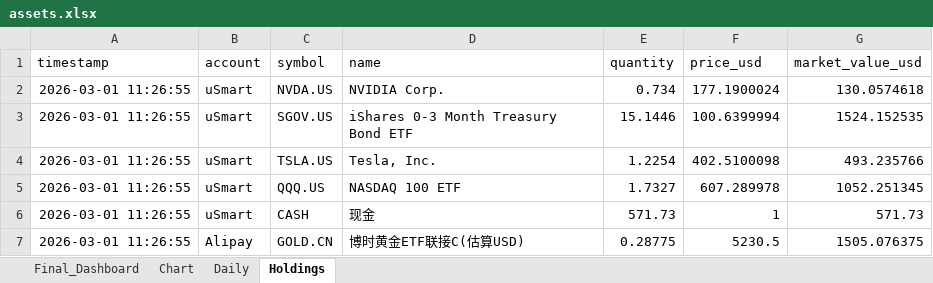
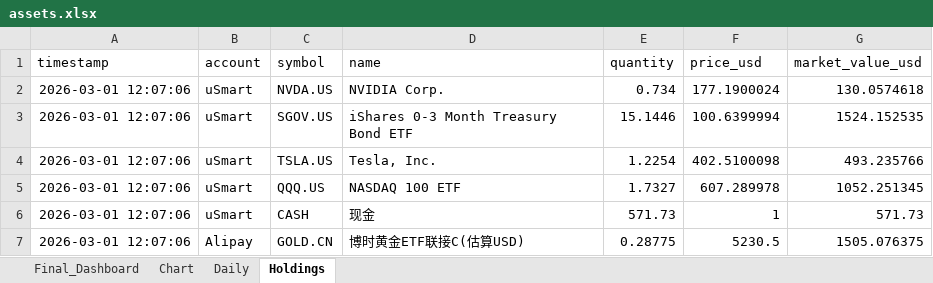
Before and after one commit to zcxixixi/Asset-Management, an Excel workbook: assets.xlsx, sheet Holdings, drawn as a sheet; values as stored, in another font and other column widths than the file's, no borders; the diff names each change by its address in the sheet, - before the commit and + after, or states it on an @@ line.

```diff
--- a/assets.xlsx (sheet Holdings)
+++ b/assets.xlsx (sheet Holdings)
-A2:A7 (timestamp): 2026-03-01 11:26:55
+A2:A7 (timestamp): 2026-03-01 12:07:06
```
Also changed, not shown: 5 other files.
